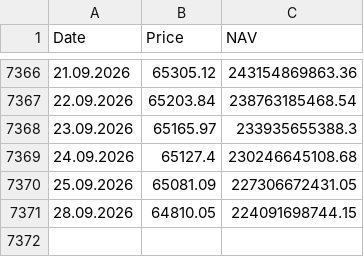
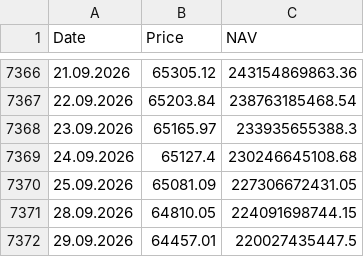
Before and after one commit to A9tonio/fund214-tradingview, a CSV file: fund214.csv, drawn as a sheet; only a part is shown, gaps mark what is left out.

```diff
--- a/fund214.csv
+++ b/fund214.csv
@@ -7371 +7371,2 @@
 28.09.2026,64810.05,224091698744.15
+29.09.2026,64457.01,220027435447.5
```
